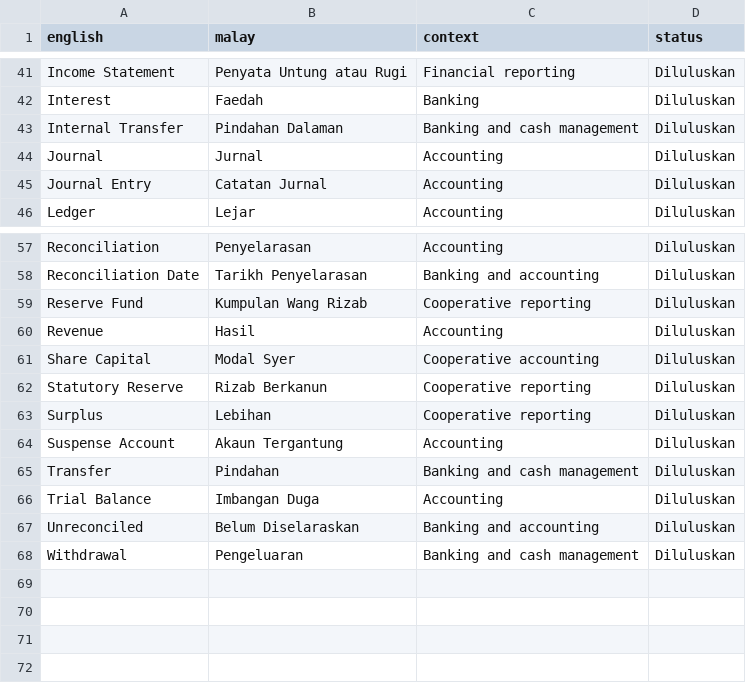
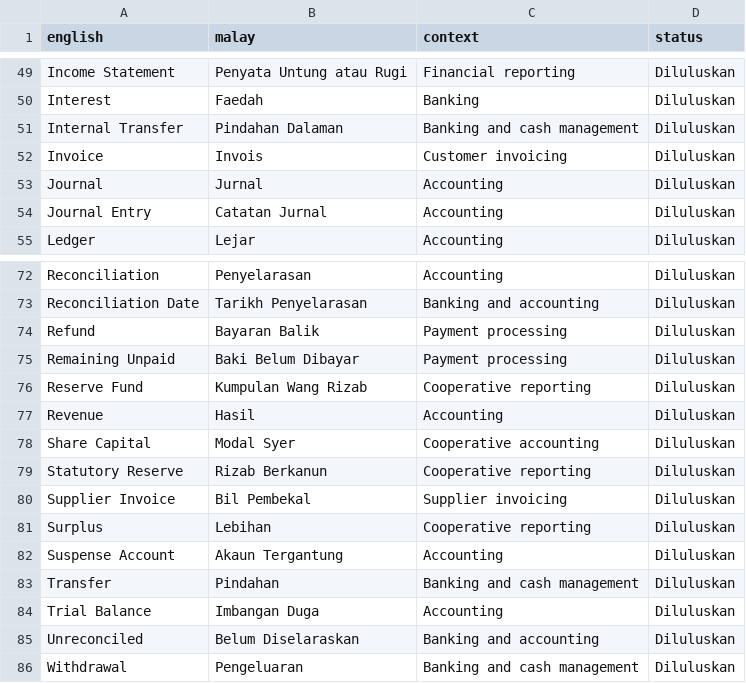
Before and after one commit to beebeecoop/Sengiala-Language-Pack, a CSV file: glossary/finance.csv, drawn as a sheet; only a part is shown, gaps mark what is left out; the diff covers the shown part only.

Commit message:
docs: extend payment terminology

```diff
--- a/glossary/finance.csv
+++ b/glossary/finance.csv
@@ -43,2 +51,3 @@ Interest,Faedah,Banking,Diluluskan
 Internal Transfer,Pindahan Dalaman,Banking and cash management,Diluluskan
+Invoice,Invois,Customer invoicing,Diluluskan
 Journal,Jurnal,Accounting,Diluluskan
@@ -58,2 +73,4 @@ Reconciliation,Penyelarasan,Accounting,Diluluskan
 Reconciliation Date,Tarikh Penyelarasan,Banking and accounting,Diluluskan
+Refund,Bayaran Balik,Payment processing,Diluluskan
+Remaining Unpaid,Baki Belum Dibayar,Payment processing,Diluluskan
 Reserve Fund,Kumpulan Wang Rizab,Cooperative reporting,Diluluskan
@@ -62,2 +79,3 @@ Share Capital,Modal Syer,Cooperative accounting,Diluluskan
 Statutory Reserve,Rizab Berkanun,Cooperative reporting,Diluluskan
+Supplier Invoice,Bil Pembekal,Supplier invoicing,Diluluskan
 Surplus,Lebihan,Cooperative reporting,Diluluskan
```
Also changed, not shown: 14 added rows elsewhere in this file.
